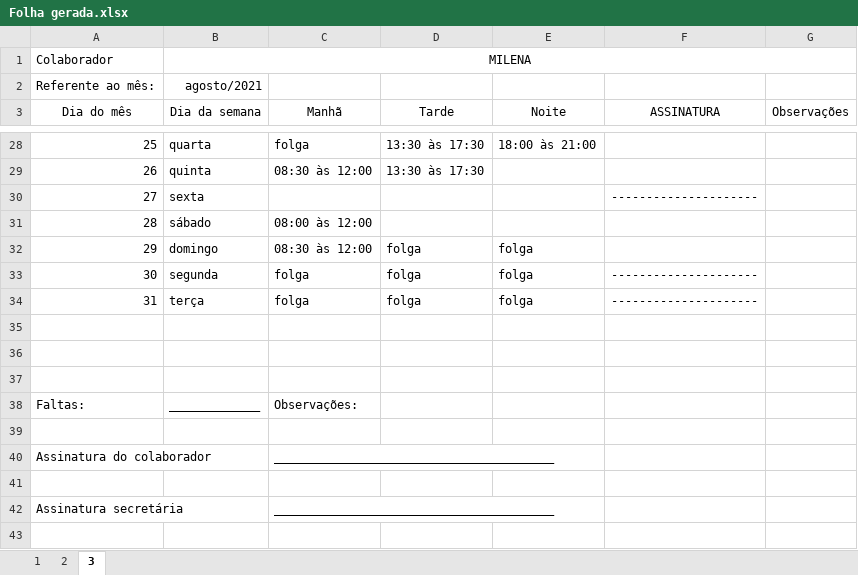
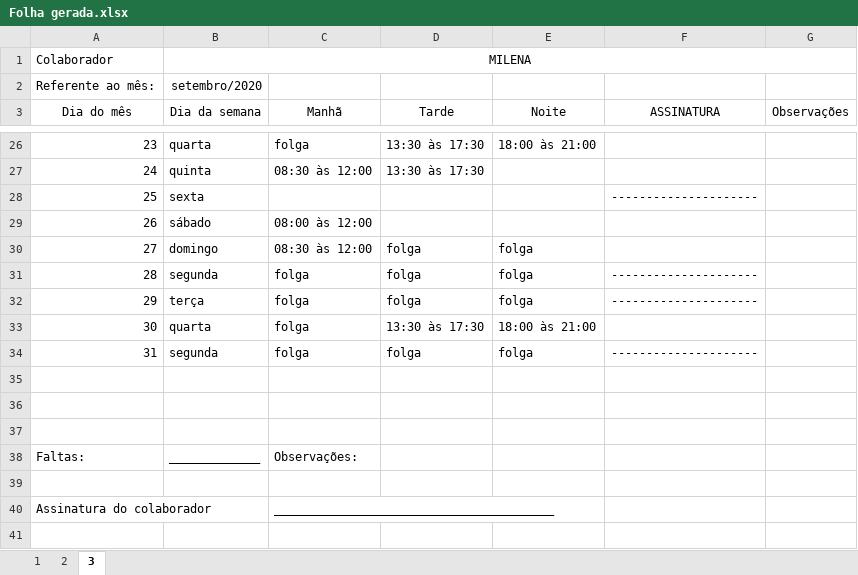
Before and after one commit to FelypeGanzert/ponto, an Excel workbook: Folha gerada.xlsx, sheet 3, drawn as a sheet; only a part is shown, gaps mark what is left out; the shorter side is filled out with more unchanged rows; values as stored, in another font and other column widths than the file's, no borders; addresses are those after the commit; the diff covers the shown part only; the diff names each change by its address in the sheet, - before the commit and + after, or states it on an @@ line.

```diff
--- a/Folha gerada.xlsx (sheet 3)
+++ b/Folha gerada.xlsx (sheet 3)
-B2 (Dia da semana): agosto/2021
+B2 (Dia da semana): setembro/2020
-A26 (Dia do mês): 25
+A26 (Dia do mês): 23
+row 27: 24 | quinta | 08:30 às 12:00 | 13:30 às 17:30
+row 28: 25 | sexta |  |  |  | ---------------------
-B29 (Dia da semana): quinta
+B29 (Dia da semana): sábado
-C29 (Manhã): 08:30 às 12:00
+C29 (Manhã): 08:00 às 12:00
-D29 (Tarde): 13:30 às 17:30
+D29 (Tarde): (empty)
-B30 (Dia da semana): sexta
+B30 (Dia da semana): domingo
-C30 (Manhã): (empty)
+C30 (Manhã): 08:30 às 12:00
-D30:D31 (Tarde): (empty)
+D30:D31 (Tarde): folga
-E30:E31 (Noite): (empty)
+E30:E31 (Noite): folga
-F30 (ASSINATURA): ---------------------
+F30 (ASSINATURA): (empty)
-B31 (Dia da semana): sábado
+B31 (Dia da semana): segunda
-C31 (Manhã): 08:00 às 12:00
+C31 (Manhã): folga
-F31:F32 (ASSINATURA): (empty)
+F31:F32 (ASSINATURA): ---------------------
-B32 (Dia da semana): domingo
+B32 (Dia da semana): terça
-C32 (Manhã): 08:30 às 12:00
+C32 (Manhã): folga
-B33 (Dia da semana): segunda
+B33 (Dia da semana): quarta
-D33 (Tarde): folga
+D33 (Tarde): 13:30 às 17:30
-E33 (Noite): folga
+E33 (Noite): 18:00 às 21:00
-F33 (ASSINATURA): ---------------------
+F33 (ASSINATURA): (empty)
-B34 (Dia da semana): terça
+B34 (Dia da semana): segunda
```
Also changed, not shown: 2 removed rows and 32 edited cells elsewhere in this sheet, sheet 2, sheet 1, 9 other files.
